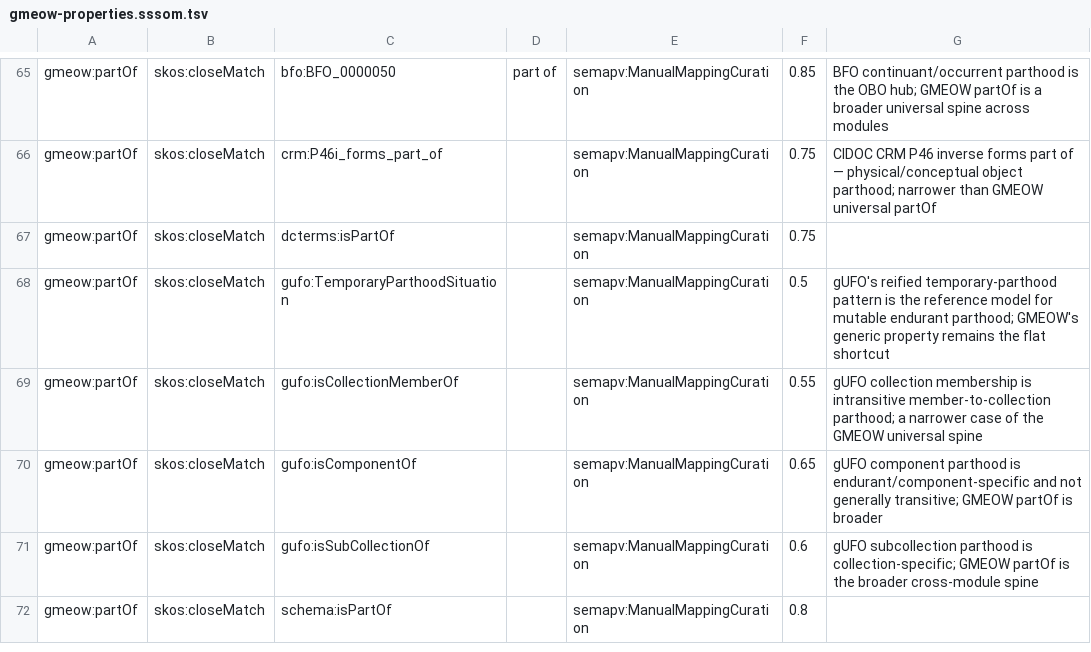
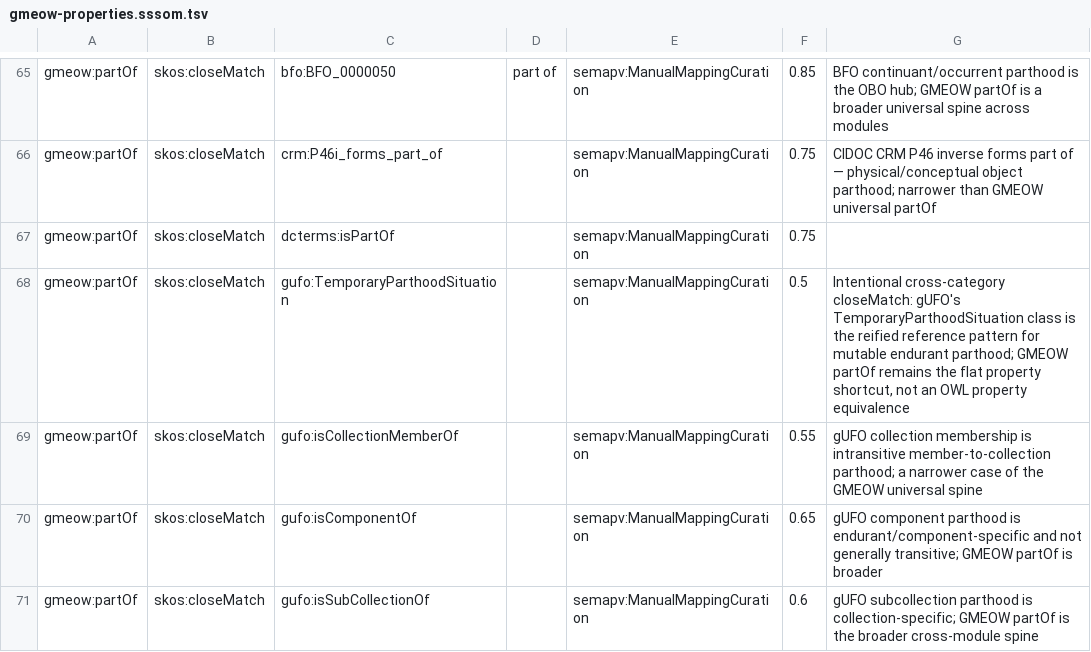
Before and after one commit to Blackcat-Informatics/gmeow-ontology, a TSV file: mappings/gmeow-properties.sssom.tsv, drawn as a sheet; only a part is shown, gaps mark what is left out; the shorter side is filled out with more unchanged rows.

```diff
--- a/mappings/gmeow-properties.sssom.tsv
+++ b/mappings/gmeow-properties.sssom.tsv
@@ -67,3 +67,3 @@ gmeow:partOf	skos:closeMatch	crm:P46i_forms_part_of		semapv:ManualMappingCuratio
 gmeow:partOf	skos:closeMatch	dcterms:isPartOf		semapv:ManualMappingCuration	0.75	
-gmeow:partOf	skos:closeMatch	gufo:TemporaryParthoodSituation		semapv:ManualMappingCuration	0.5	gUFO's reified temporary-parthood pattern is the reference model for mutable endurant parthood; GMEOW's generic property remains the flat shortcut
+gmeow:partOf	skos:closeMatch	gufo:TemporaryParthoodSituation		semapv:ManualMappingCuration	0.5	Intentional cross-category closeMatch: gUFO's TemporaryParthoodSituation class is the reified reference pattern for mutable endurant parthood; GMEOW partOf remains the flat property shortcut, not an OWL property equivalence
 gmeow:partOf	skos:closeMatch	gufo:isCollectionMemberOf		semapv:ManualMappingCuration	0.55	gUFO collection membership is intransitive member-to-collection parthood; a narrower case of the GMEOW universal spine
```
Also changed, not shown: 8 other files.
